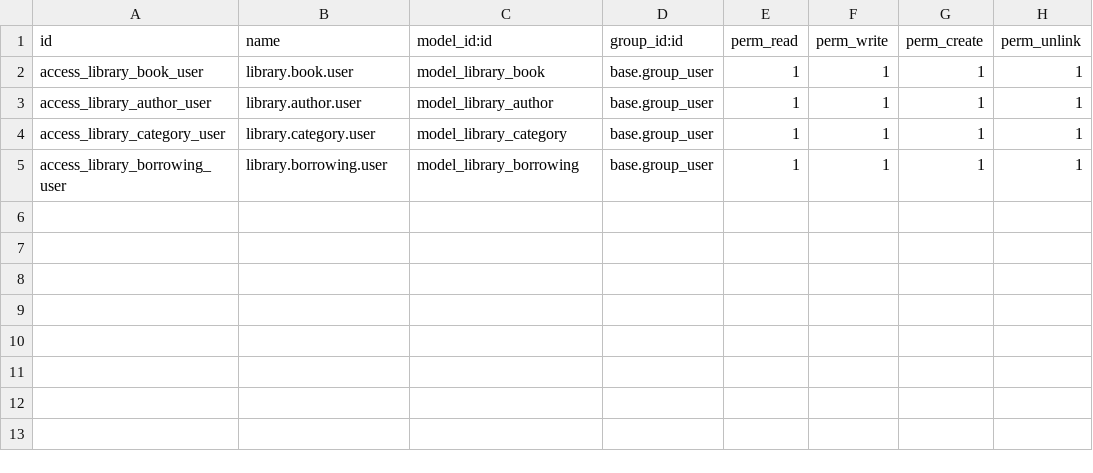
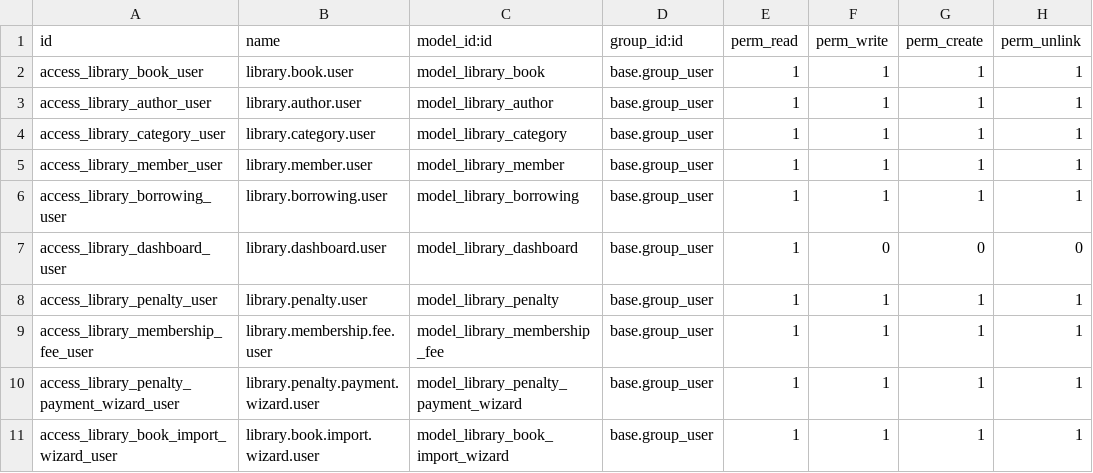
Before and after one commit to AnasIchmawin/edu_gourou, a CSV file: library_management/security/ir.model.access.csv, drawn as a sheet.

Commit message:
feat: Add library penalty management module
- Created model for library penalties with fields for borrowing, member, book, late days, daily rate, and penalty amount.
- Implemented computed fields for penalty amount and remaining amount.
- Added actions for confirming penalties, registering payments, and canceling penalties.
- Introduced views for managing penalties, including forms and tree views.
- Added access rights for library penalty management.
- Created wizards for penalty payment and book import functionalities.
- Enhanced library member views to display related penalties and borrowing history.
- Developed dashboard views to visualize library statistics, including penalties and memberships.

```diff
--- a/library_management/security/ir.model.access.csv
+++ b/library_management/security/ir.model.access.csv
@@ -4,2 +4,8 @@ access_library_author_user,library.author.user,model_library_author,base.group_u
 access_library_category_user,library.category.user,model_library_category,base.group_user,1,1,1,1
+access_library_member_user,library.member.user,model_library_member,base.group_user,1,1,1,1
 access_library_borrowing_user,library.borrowing.user,model_library_borrowing,base.group_user,1,1,1,1
+access_library_dashboard_user,library.dashboard.user,model_library_dashboard,base.group_user,1,0,0,0
+access_library_penalty_user,library.penalty.user,model_library_penalty,base.group_user,1,1,1,1
+access_library_membership_fee_user,library.membership.fee.user,model_library_membership_fee,base.group_user,1,1,1,1
+access_library_penalty_payment_wizard_user,library.penalty.payment.wizard.user,model_library_penalty_payment_wizard,base.group_user,1,1,1,1
+access_library_book_import_wizard_user,library.book.import.wizard.user,model_library_book_import_wizard,base.group_user,1,1,1,1
```
Also changed, not shown: 19 other files.
